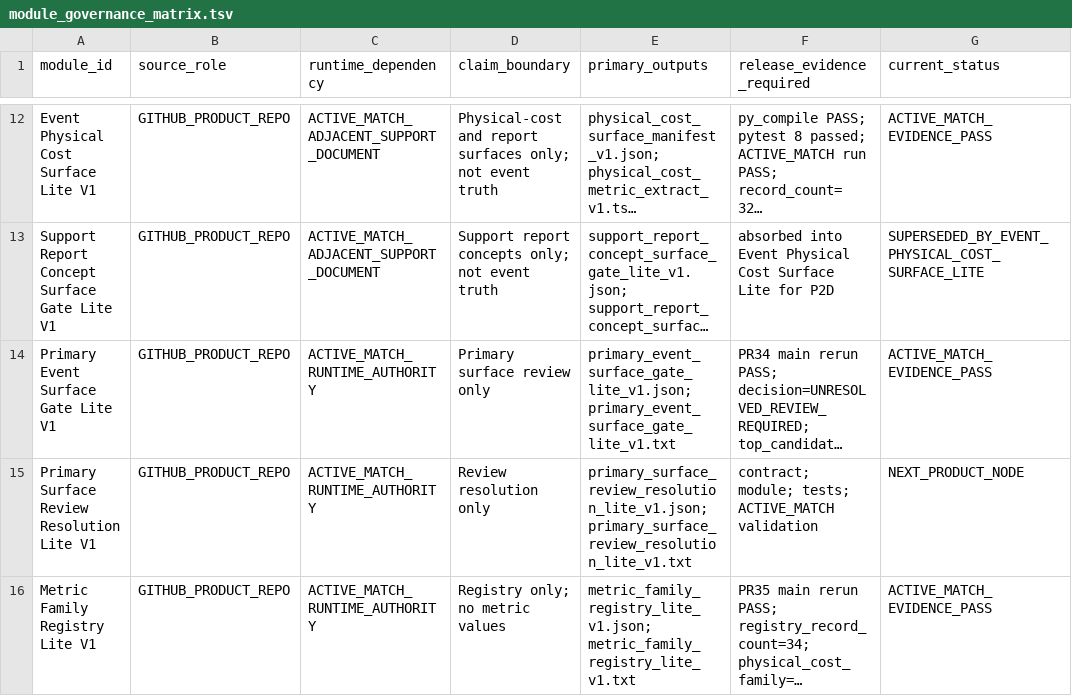
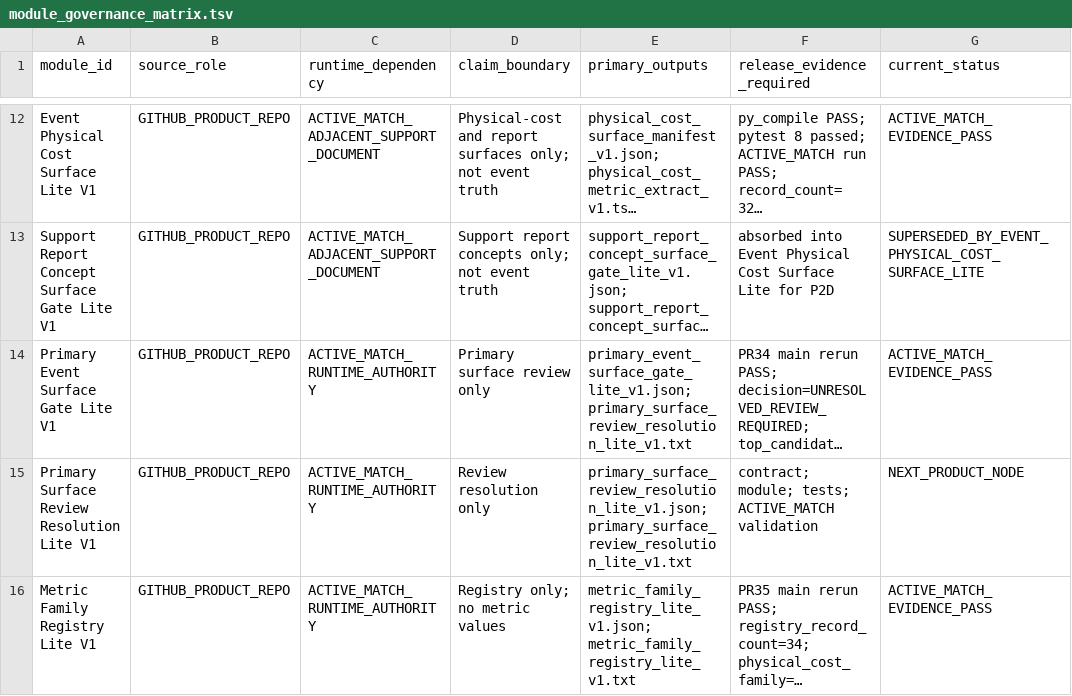
Before and after one commit to Hikmetpinarbas/hpfa, a TSV file: docs/governance/runtime_pack_v1/module_governance_matrix.tsv, drawn as a sheet; only a part is shown, gaps mark what is left out; long unchanged cells end in …; the diff covers the shown part only; the diff names each change by its address in the sheet, - before the commit and + after, or states it on an @@ line.

Commit message:
Record identity guard active match review result

```diff
--- a/docs/governance/runtime_pack_v1/module_governance_matrix.tsv
+++ b/docs/governance/runtime_pack_v1/module_governance_matrix.tsv
-E14 (primary_outputs): primary_event_surface_gate_lite_v1.json; primary_event_surface_gate_lite_v1.txt
+E14 (primary_outputs): primary_event_surface_gate_lite_v1.json; primary_surface_review_resolution_lite_v1.txt
```
Also changed, not shown: 2 edited cells elsewhere in this file.
